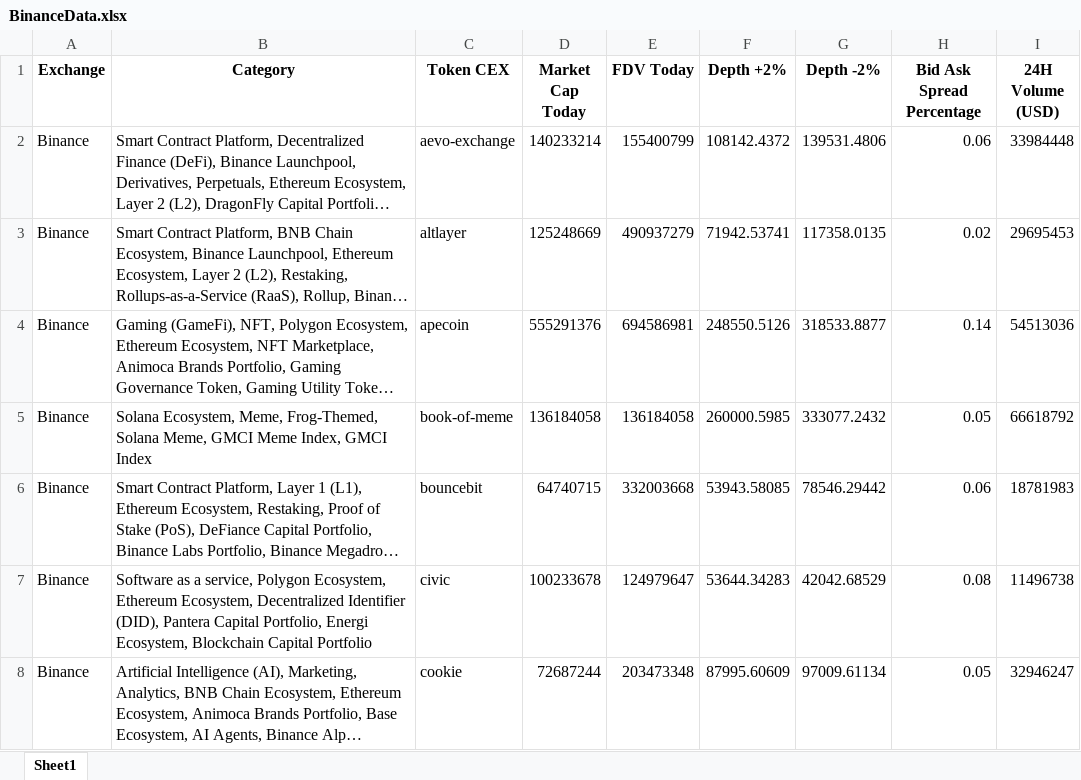
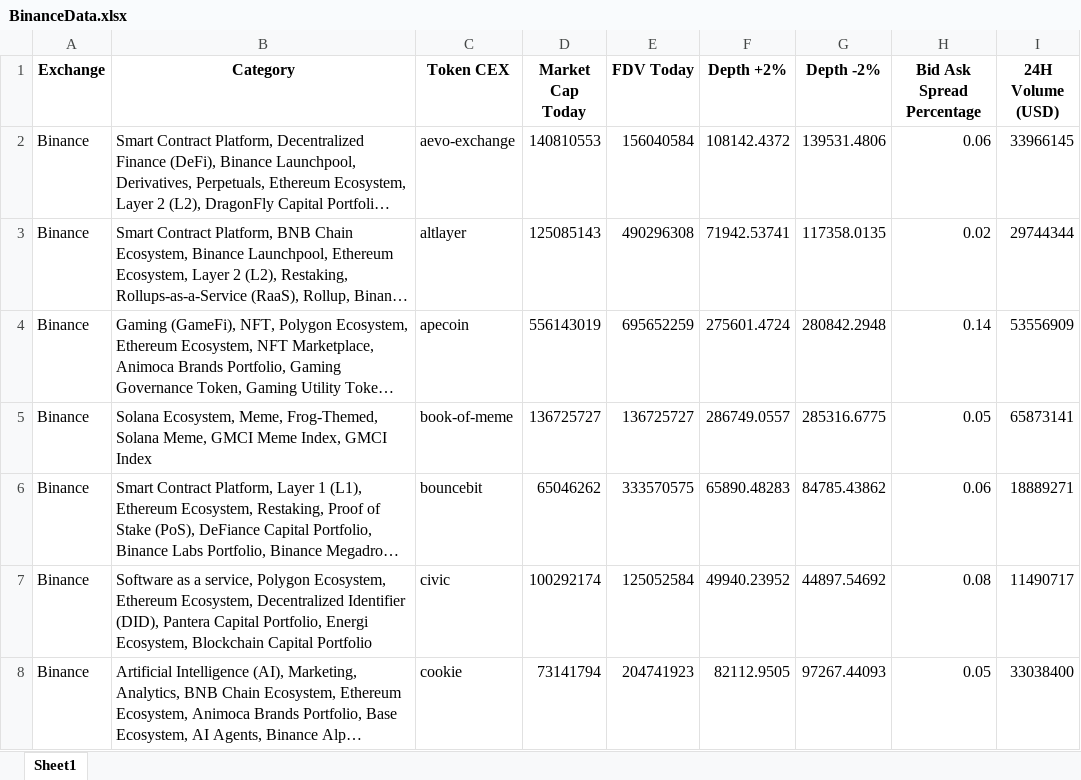
Before and after one commit to Fedric-Reform/AutomateCoingeckoResearch, an Excel workbook: BinanceData.xlsx, sheet Sheet1, drawn as a sheet; only a part is shown; long unchanged cells end in …; values as stored, in another font and other column widths than the file's, no borders; the diff covers the shown part only; the diff names each change by its address in the sheet, - before the commit and + after, or states it on an @@ line.

```diff
--- a/BinanceData.xlsx (sheet Sheet1)
+++ b/BinanceData.xlsx (sheet Sheet1)
-D2 (Market Cap Today): 140233214
+D2 (Market Cap Today): 140810553
-E2 (FDV Today): 155400799
+E2 (FDV Today): 156040584
-I2 (24H Volume (USD)): 33984448
+I2 (24H Volume (USD)): 33966145
-D3 (Market Cap Today): 125248669
+D3 (Market Cap Today): 125085143
-E3 (FDV Today): 490937279
+E3 (FDV Today): 490296308
-I3 (24H Volume (USD)): 29695453
+I3 (24H Volume (USD)): 29744344
-D4 (Market Cap Today): 555291376
+D4 (Market Cap Today): 556143019
-E4 (FDV Today): 694586981
+E4 (FDV Today): 695652259
-F4 (Depth +2%): 248550.5126
+F4 (Depth +2%): 275601.4724
-G4 (Depth -2%): 318533.8877
+G4 (Depth -2%): 280842.2948
-I4 (24H Volume (USD)): 54513036
+I4 (24H Volume (USD)): 53556909
-D5 (Market Cap Today): 136184058
+D5 (Market Cap Today): 136725727
-E5 (FDV Today): 136184058
+E5 (FDV Today): 136725727
-F5 (Depth +2%): 260000.5985
+F5 (Depth +2%): 286749.0557
-G5 (Depth -2%): 333077.2432
+G5 (Depth -2%): 285316.6775
-I5 (24H Volume (USD)): 66618792
+I5 (24H Volume (USD)): 65873141
-D6 (Market Cap Today): 64740715
+D6 (Market Cap Today): 65046262
-E6 (FDV Today): 332003668
+E6 (FDV Today): 333570575
-F6 (Depth +2%): 53943.58085
+F6 (Depth +2%): 65890.48283
-G6 (Depth -2%): 78546.29442
+G6 (Depth -2%): 84785.43862
-I6 (24H Volume (USD)): 18781983
+I6 (24H Volume (USD)): 18889271
-D7 (Market Cap Today): 100233678
+D7 (Market Cap Today): 100292174
-E7 (FDV Today): 124979647
+E7 (FDV Today): 125052584
-F7 (Depth +2%): 53644.34283
+F7 (Depth +2%): 49940.23952
-G7 (Depth -2%): 42042.68529
+G7 (Depth -2%): 44897.54692
-I7 (24H Volume (USD)): 11496738
+I7 (24H Volume (USD)): 11490717
-D8 (Market Cap Today): 72687244
+D8 (Market Cap Today): 73141794
-E8 (FDV Today): 203473348
+E8 (FDV Today): 204741923
-F8 (Depth +2%): 87995.60609
+F8 (Depth +2%): 82112.9505
-G8 (Depth -2%): 97009.61134
+G8 (Depth -2%): 97267.44093
-I8 (24H Volume (USD)): 32946247
+I8 (24H Volume (USD)): 33038400
```
Also changed, not shown: 127 edited cells elsewhere in this sheet, BitgetData20250220.xlsx, BybitData20250220.xlsx, 4 other files.
